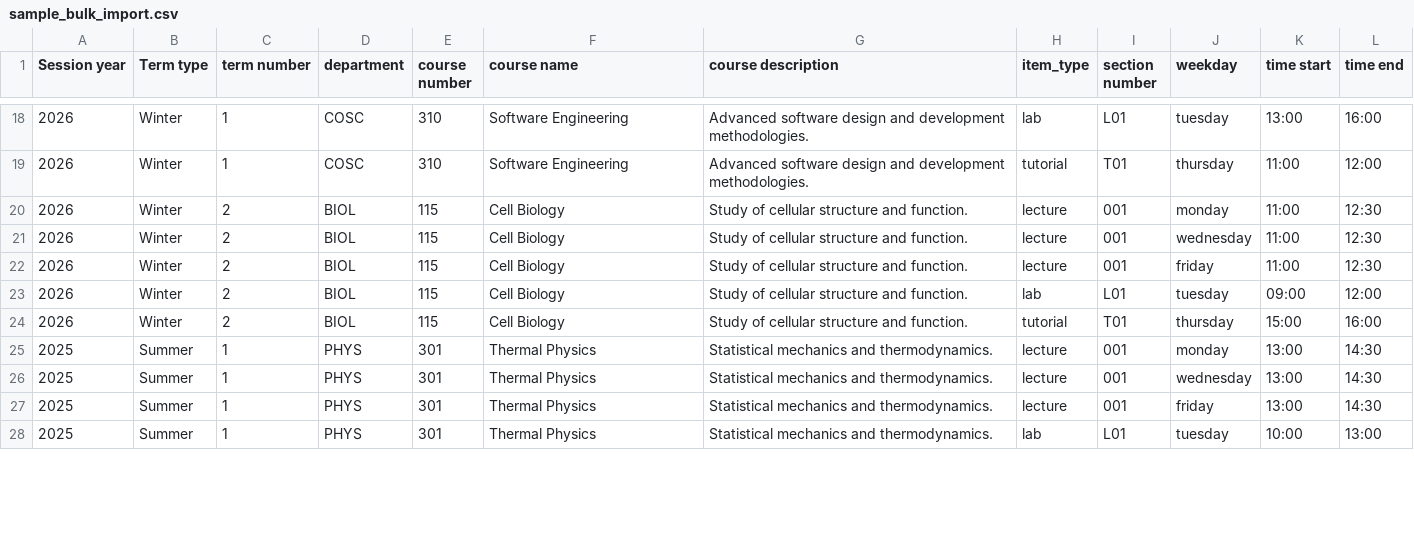
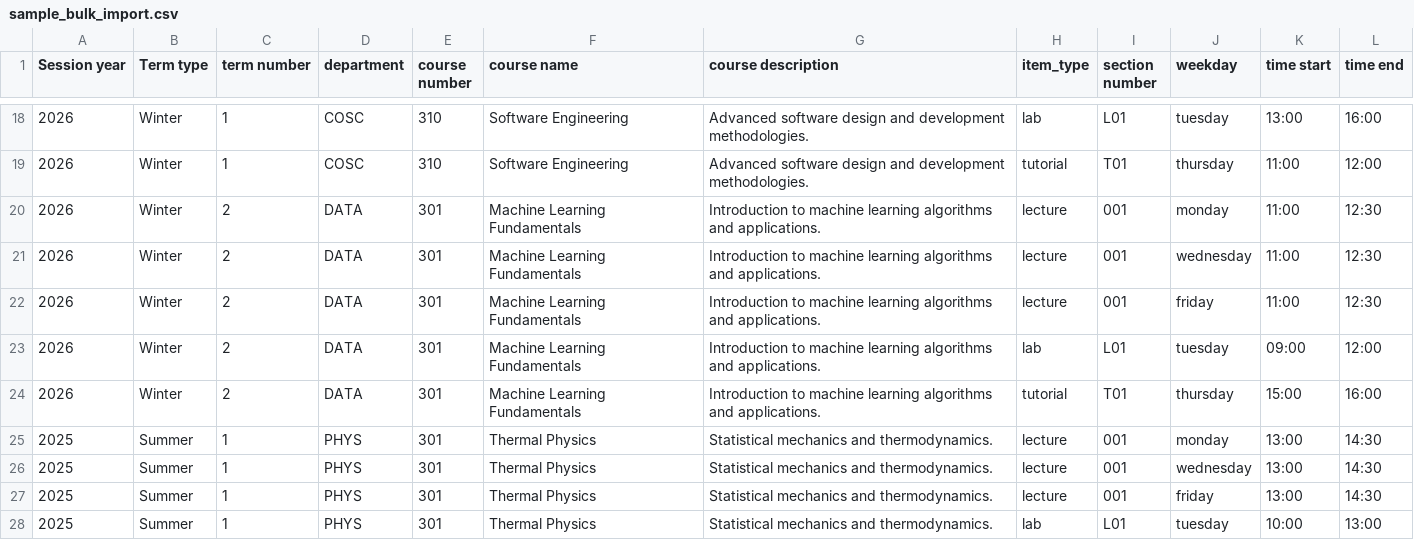
Before and after one commit to Varun2711/UBC_Capstone_TA_Management_Platform, a CSV file: app/backend/course-service/src/api/sample_bulk_import.csv, drawn as a sheet; only a part is shown, gaps mark what is left out; the diff covers the shown part only.

```diff
--- a/app/backend/course-service/src/api/sample_bulk_import.csv
+++ b/app/backend/course-service/src/api/sample_bulk_import.csv
@@ -19,7 +19,7 @@ Session year,Term type,term number,department,course number,course name,course d
 2026,Winter,1,COSC,310,Software Engineering,Advanced software design and development methodologies.,tutorial,T01,thursday,11:00,12:00
-2026,Winter,2,BIOL,115,Cell Biology,Study of cellular structure and function.,lecture,001,monday,11:00,12:30
-2026,Winter,2,BIOL,115,Cell Biology,Study of cellular structure and function.,lecture,001,wednesday,11:00,12:30
-2026,Winter,2,BIOL,115,Cell Biology,Study of cellular structure and function.,lecture,001,friday,11:00,12:30
-2026,Winter,2,BIOL,115,Cell Biology,Study of cellular structure and function.,lab,L01,tuesday,09:00,12:00
-2026,Winter,2,BIOL,115,Cell Biology,Study of cellular structure and function.,tutorial,T01,thursday,15:00,16:00
+2026,Winter,2,DATA,301,Machine Learning Fundamentals,Introduction to machine learning algorithms and applications.,lecture,001,monday,11:00,12:30
+2026,Winter,2,DATA,301,Machine Learning Fundamentals,Introduction to machine learning algorithms and applications.,lecture,001,wednesday,11:00,12:30
+2026,Winter,2,DATA,301,Machine Learning Fundamentals,Introduction to machine learning algorithms and applications.,lecture,001,friday,11:00,12:30
+2026,Winter,2,DATA,301,Machine Learning Fundamentals,Introduction to machine learning algorithms and applications.,lab,L01,tuesday,09:00,12:00
+2026,Winter,2,DATA,301,Machine Learning Fundamentals,Introduction to machine learning algorithms and applications.,tutorial,T01,thursday,15:00,16:00
 2025,Summer,1,PHYS,301,Thermal Physics,Statistical mechanics and thermodynamics.,lecture,001,monday,13:00,14:30
```
Also changed, not shown: 52 edited cells elsewhere in this file, app/backend/course-service/Untitled spreadsheet - Sheet1.csv, app/backend/course-service/sample-courses-2.csv, 2 other files.
